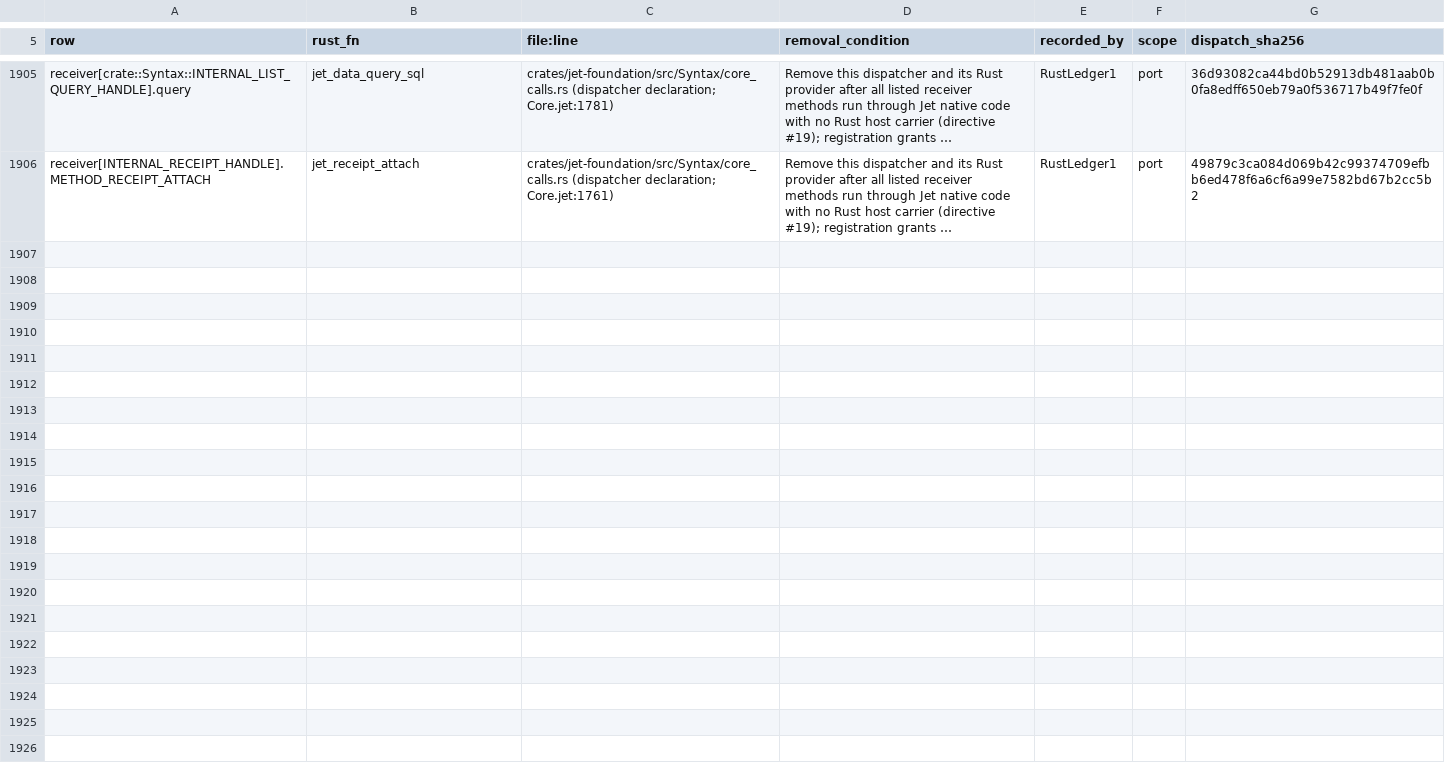
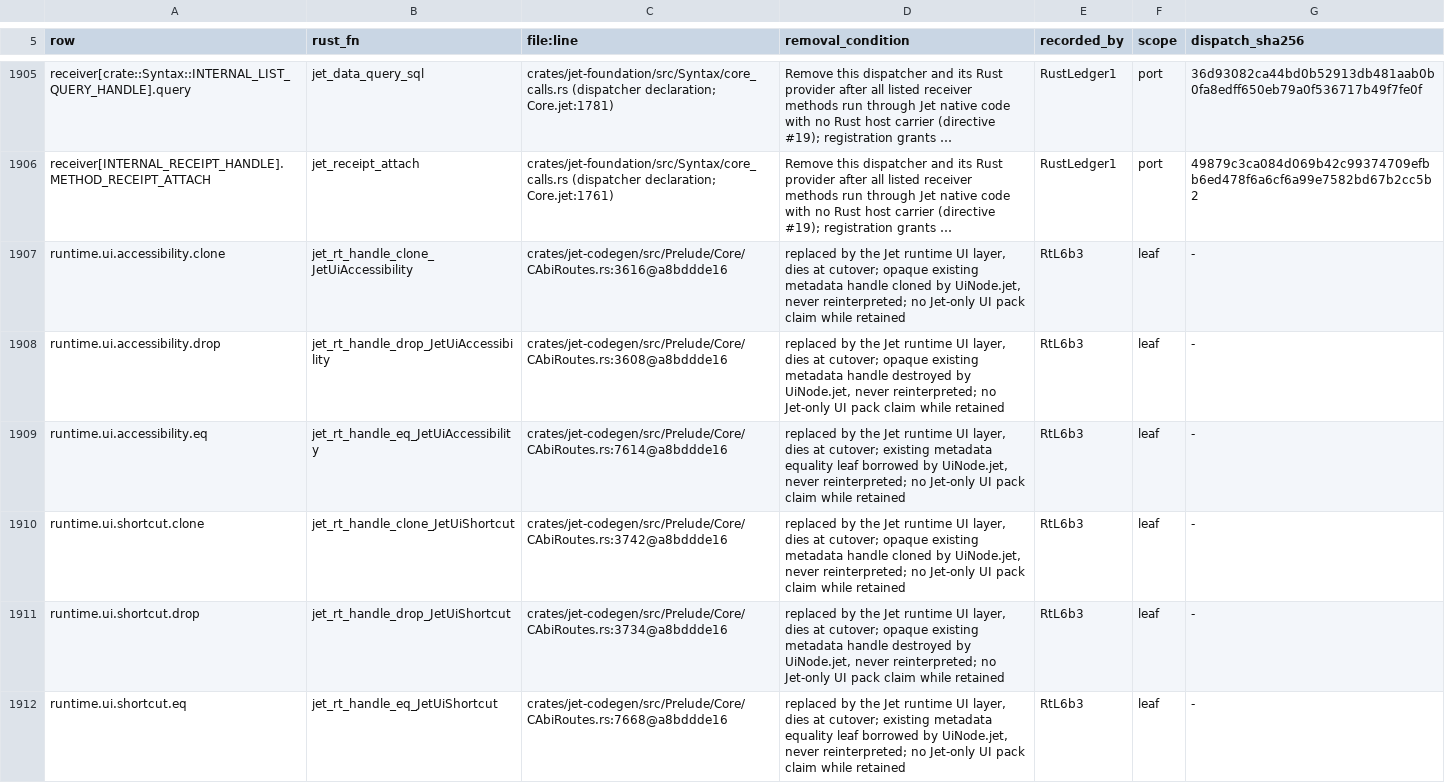
Before and after one commit to jet-language/jet, a TSV file: Tools/agent/rust-leaves.tsv, drawn as a sheet; only a part is shown, gaps mark what is left out; long unchanged cells end in …; the diff names each change by its address in the sheet, - before the commit and + after, or states it on an @@ line.

Commit message:
runtime: register six retained UI metadata raw imports
Existing clone/drop/equality C ABI providers remain opaque while the native Jet UINode layer is ported. Each row dies at the UI cutover; no Jet-only UI pack claim or Core port census credit. Ledger-only patch based on a8bddde16 for tooling/rust-ledger1.

```diff
--- a/Tools/agent/rust-leaves.tsv
+++ b/Tools/agent/rust-leaves.tsv
+row 1907: runtime.ui.accessibility.clone | jet_rt_handle_clone_JetUiAccessibility | crates/jet-codegen/src/Prelude/Core/CAbiRoutes.rs:3616@a8bddde16 | replaced by the Jet runtime UI layer, dies at cutover; opaque existing metadata handle cloned by UiNode.jet, never reinterpreted; no Jet-only UI pack claim while retained | RtL6b3 | leaf | -
+row 1908: runtime.ui.accessibility.drop | jet_rt_handle_drop_JetUiAccessibility | crates/jet-codegen/src/Prelude/Core/CAbiRoutes.rs:3608@a8bddde16 | replaced by the Jet runtime UI layer, dies at cutover; opaque existing metadata handle destroyed by UiNode.jet, never reinterpreted; no Jet-only UI pack claim while retained | RtL6b3 | leaf | -
+row 1909: runtime.ui.accessibility.eq | jet_rt_handle_eq_JetUiAccessibility | crates/jet-codegen/src/Prelude/Core/CAbiRoutes.rs:7614@a8bddde16 | replaced by the Jet runtime UI layer, dies at cutover; existing metadata equality leaf borrowed by UiNode.jet, never reinterpreted; no Jet-only UI pack claim while retained | RtL6b3 | leaf | -
+row 1910: runtime.ui.shortcut.clone | jet_rt_handle_clone_JetUiShortcut | crates/jet-codegen/src/Prelude/Core/CAbiRoutes.rs:3742@a8bddde16 | replaced by the Jet runtime UI layer, dies at cutover; opaque existing metadata handle cloned by UiNode.jet, never reinterpreted; no Jet-only UI pack claim while retained | RtL6b3 | leaf | -
+row 1911: runtime.ui.shortcut.drop | jet_rt_handle_drop_JetUiShortcut | crates/jet-codegen/src/Prelude/Core/CAbiRoutes.rs:3734@a8bddde16 | replaced by the Jet runtime UI layer, dies at cutover; opaque existing metadata handle destroyed by UiNode.jet, never reinterpreted; no Jet-only UI pack claim while retained | RtL6b3 | leaf | -
+row 1912: runtime.ui.shortcut.eq | jet_rt_handle_eq_JetUiShortcut | crates/jet-codegen/src/Prelude/Core/CAbiRoutes.rs:7668@a8bddde16 | replaced by the Jet runtime UI layer, dies at cutover; existing metadata equality leaf borrowed by UiNode.jet, never reinterpreted; no Jet-only UI pack claim while retained | RtL6b3 | leaf | -
```
